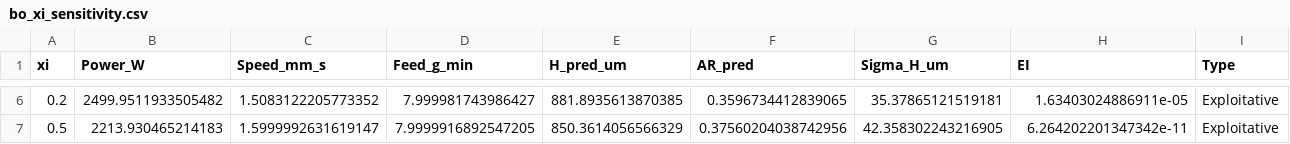
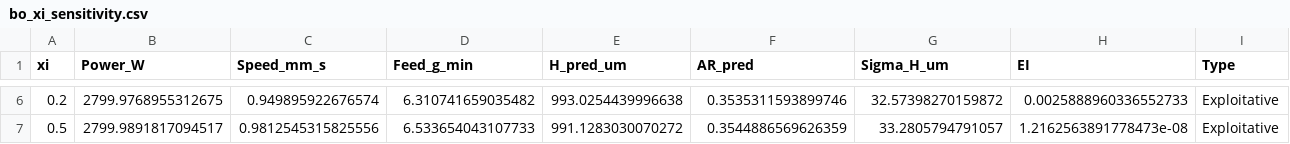
Before and after one commit to LALAPILANE197/LMD_Modelling, a CSV file: inverse/bo_xi_sensitivity.csv, drawn as a sheet; only a part is shown, gaps mark what is left out; the diff covers the shown part only.

```diff
--- a/inverse/bo_xi_sensitivity.csv
+++ b/inverse/bo_xi_sensitivity.csv
@@ -6,2 +6,2 @@ xi,Power_W,Speed_mm_s,Feed_g_min,H_pred_um,AR_pred,Sigma_H_um,EI,Type
-0.2,2499.9511933505482,1.5083122205773352,7.999981743986427,881.8935613870385,0.3596734412839065,35.37865121519181,1.63403024886911e-05,Exploitative
-0.5,2213.930465214183,1.5999992631619147,7.9999916892547205,850.3614056566329,0.37560204038742956,42.358302243216905,6.264202201347342e-11,Exploitative
+0.2,2799.9768955312675,0.949895922676574,6.310741659035482,993.0254439996638,0.3535311593899746,32.57398270159872,0.0025888960336552733,Exploitative
+0.5,2799.9891817094517,0.9812545315825556,6.533654043107733,991.1283030070272,0.3544886569626359,33.2805794791057,1.2162563891778473e-08,Exploitative
```
Also changed, not shown: 28 edited cells elsewhere in this file, inverse/bo_recommendations.csv, inverse/validation_candidates.csv, 16 other files.
